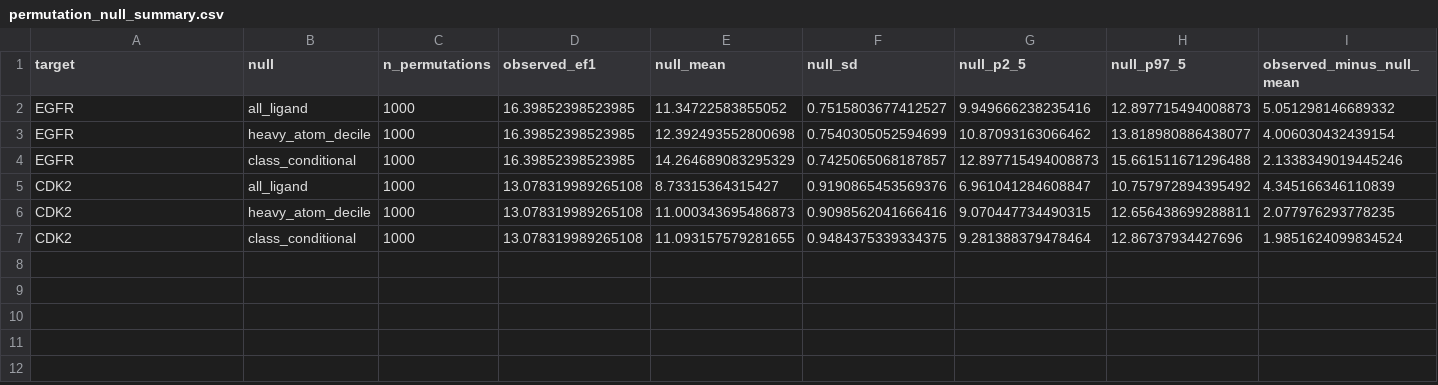
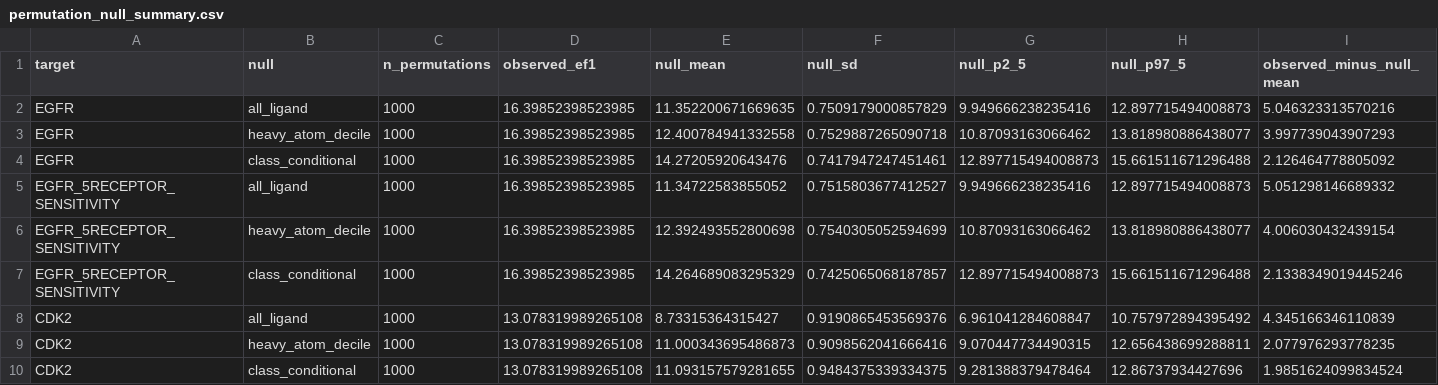
Before and after one commit to eva-mitropoulou/Syndesis, a CSV file: results/robustness/permutation_null_summary.csv, drawn as a sheet; only a part is shown; addresses are those after the commit; rows hold the shown columns only; the diff names each change by its address in the sheet, - before the commit and + after, or states it on an @@ line.

```diff
--- a/results/robustness/permutation_null_summary.csv
+++ b/results/robustness/permutation_null_summary.csv
+row 2: EGFR | all_ligand | 1000 | 16.39852398523985 | 11.352200671669635 | 0.7509179000857829 | 9.949666238235416 | 12.897715494008873 | 5.046323313570216
+row 3: EGFR | heavy_atom_decile | 1000 | 16.39852398523985 | 12.400784941332558 | 0.7529887265090718 | 10.87093163066462 | 13.818980886438077 | 3.997739043907293
+row 4: EGFR | class_conditional | 1000 | 16.39852398523985 | 14.27205920643476 | 0.7417947247451461 | 12.897715494008873 | 15.661511671296488 | 2.126464778805092
-A5:A7 (target): EGFR
+A5:A7 (target): EGFR_5RECEPTOR_SENSITIVITY
```
Also changed, not shown: results/robustness/bootstrap_metric_intervals.csv, results/robustness/leave_one_receptor_out.csv, 41 other files.
